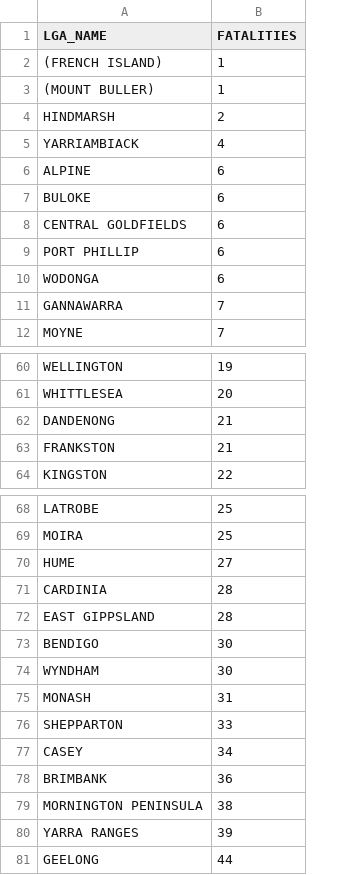
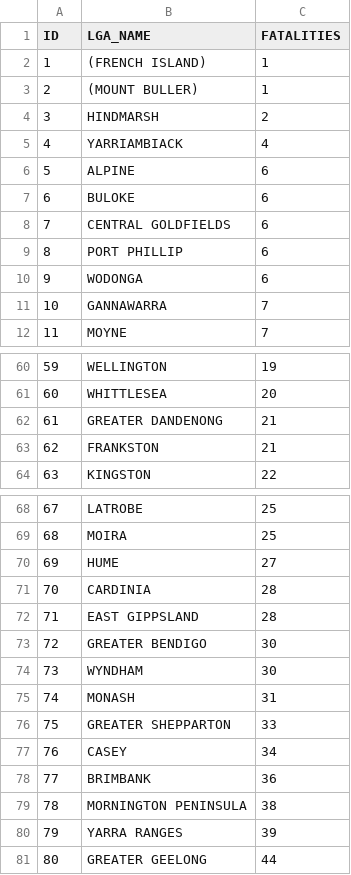
Before and after one commit to billyc10/FIT3179, a CSV file: data/fatal_crashes_vic_lga_count.csv, drawn as a sheet; only a part is shown, gaps mark what is left out; addresses are those after the commit; the diff names each change by its address in the sheet, - before the commit and + after, or states it on an @@ line.

```diff
--- a/data/fatal_crashes_vic_lga_count.csv
+++ b/data/fatal_crashes_vic_lga_count.csv
+column A (ID), rows 2-12: 1 | 2 | 3 | 4 | 5 | 6 | 7 | 8 | 9 | 10 | 11; rows 60-64: 59 | 60 | 61 | 62 | 63; rows 68-81: 67 | 68 | 69 | 70 | 71 | 72 | 73 | 74 | 75 | 76 | 77 | 78 | 79 | 80
-B62 (LGA_NAME): DANDENONG
+B62 (LGA_NAME): GREATER DANDENONG
-B73 (LGA_NAME): BENDIGO
+B73 (LGA_NAME): GREATER BENDIGO
-B76 (LGA_NAME): SHEPPARTON
+B76 (LGA_NAME): GREATER SHEPPARTON
-B81 (LGA_NAME): GEELONG
+B81 (LGA_NAME): GREATER GEELONG
```
Also changed, not shown: 8 other files.
